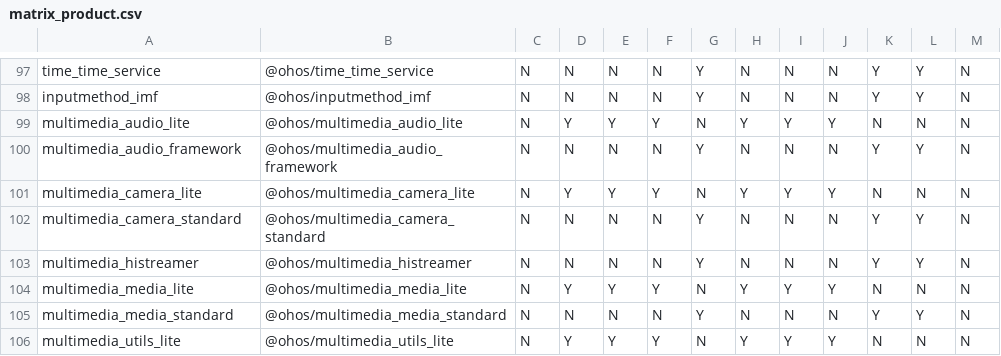
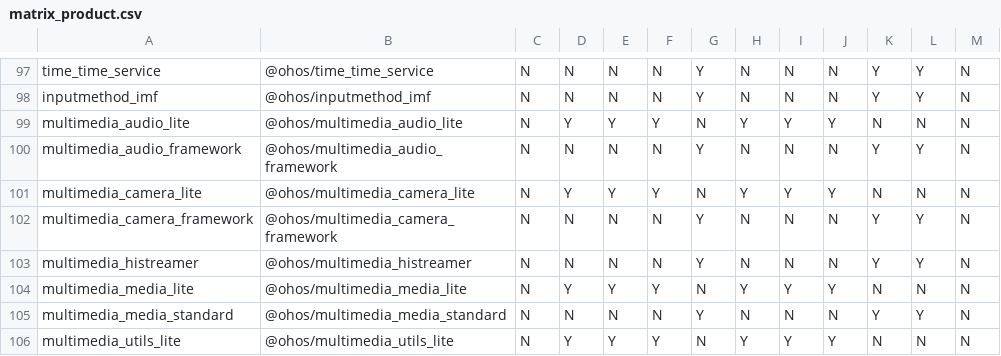
Before and after one commit to openharmony/manifest, a CSV file: matrix_product.csv, drawn as a sheet; only a part is shown, gaps mark what is left out.

Commit message:
rename camera_standard to camera_framework
Signed-off-by: duanqinghe <duanqinghe@huawei.com>

```diff
--- a/matrix_product.csv
+++ b/matrix_product.csv
@@ -101,3 +101,3 @@ multimedia_audio_framework,@ohos/multimedia_audio_framework,N,N,N,N,Y,N,N,N,Y,Y,
 multimedia_camera_lite,@ohos/multimedia_camera_lite,N,Y,Y,Y,N,Y,Y,Y,N,N,N
-multimedia_camera_standard,@ohos/multimedia_camera_standard,N,N,N,N,Y,N,N,N,Y,Y,N
+multimedia_camera_framework,@ohos/multimedia_camera_framework,N,N,N,N,Y,N,N,N,Y,Y,N
 multimedia_histreamer,@ohos/multimedia_histreamer,N,N,N,N,Y,N,N,N,Y,Y,N
```
Also changed, not shown: 1 other file.
